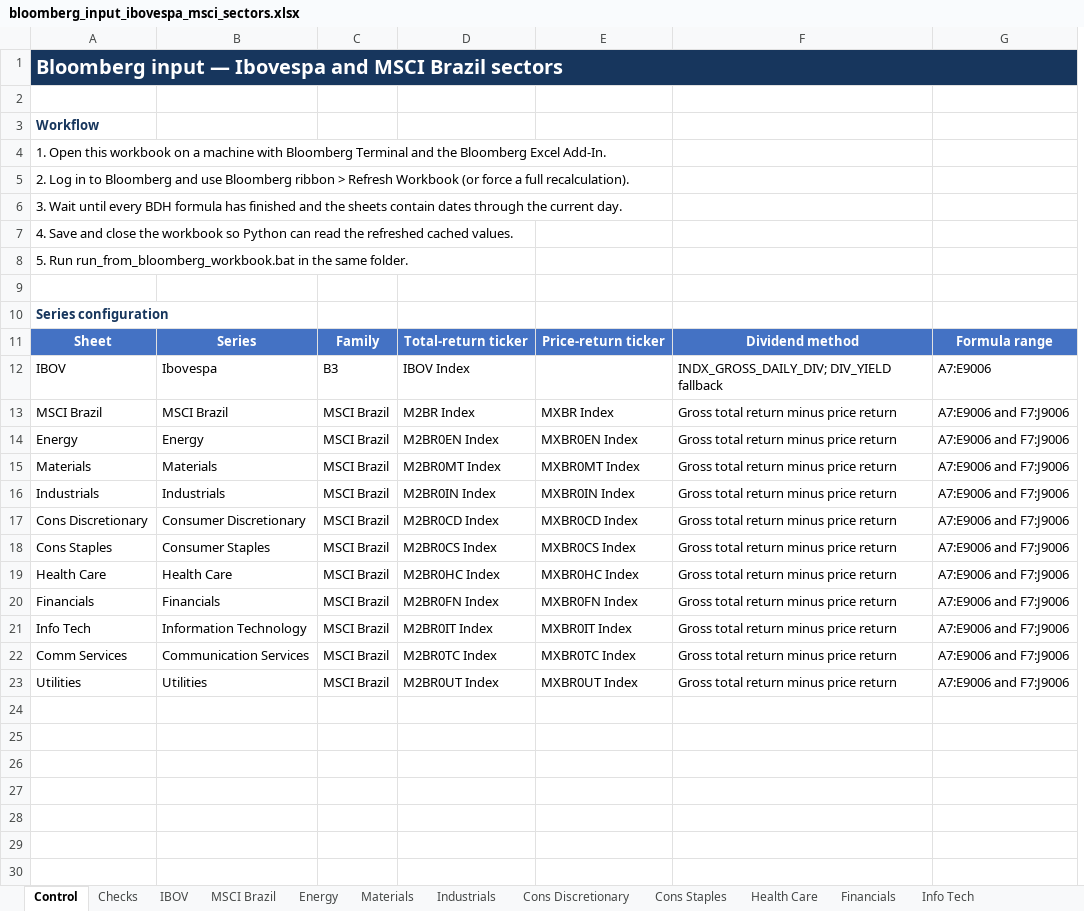
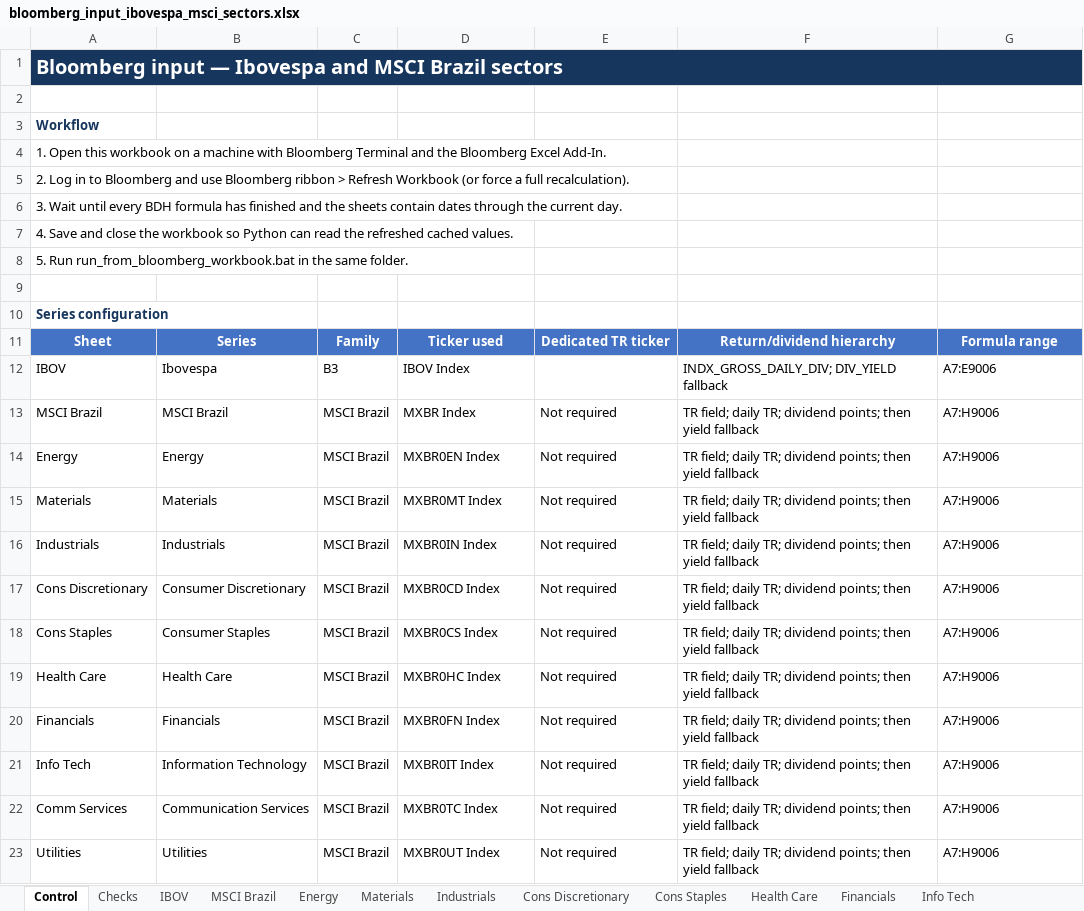
Before and after one commit to CaioLSouza/datasets, an Excel workbook: ibovespa_msci_return_decomposition/bloomberg_input_ibovespa_msci_sectors.xlsx, sheet Control, drawn as a sheet; values as stored, in another font and other column widths than the file's, no borders; removed rows and columns are numbered as before the commit, all else as after; the diff names each change by its address in the sheet, - before the commit and + after, or states it on an @@ line.

Commit message:
Use price-index fields and dividend-yield fallback

```diff
--- a/ibovespa_msci_return_decomposition/bloomberg_input_ibovespa_msci_sectors.xlsx (sheet Control)
+++ b/ibovespa_msci_return_decomposition/bloomberg_input_ibovespa_msci_sectors.xlsx (sheet Control)
-column D, rows 11-23: Total-return ticker | IBOV Index | M2BR Index | M2BR0EN Index | M2BR0MT Index | M2BR0IN Index | M2BR0CD Index | M2BR0CS Index | M2BR0HC Index | M2BR0FN Index | M2BR0IT Index | M2BR0TC Index | M2BR0UT Index
+column E, rows 11-23: Dedicated TR ticker |  | Not required | Not required | Not required | Not required | Not required | Not required | Not required | Not required | Not required | Not required | Not required
-D11: Price-return ticker
+D11: Ticker used
-F11: Dividend method
+F11: Return/dividend hierarchy
-D12: (empty)
+D12: IBOV Index
-F13:F23: Gross total return minus price return
+F13:F23: TR field; daily TR; dividend points; then yield fallback
-G13:G23: A7:E9006 and F7:J9006
+G13:G23: A7:H9006
```
Also changed, not shown: sheet Energy, sheet Materials, sheet Industrials, sheet Cons Discretionary, sheet Cons Staples, sheet Health Care, 5 more sheets.
